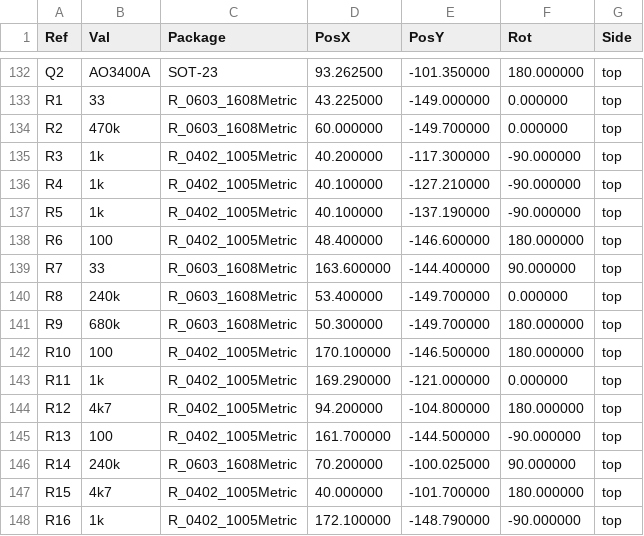
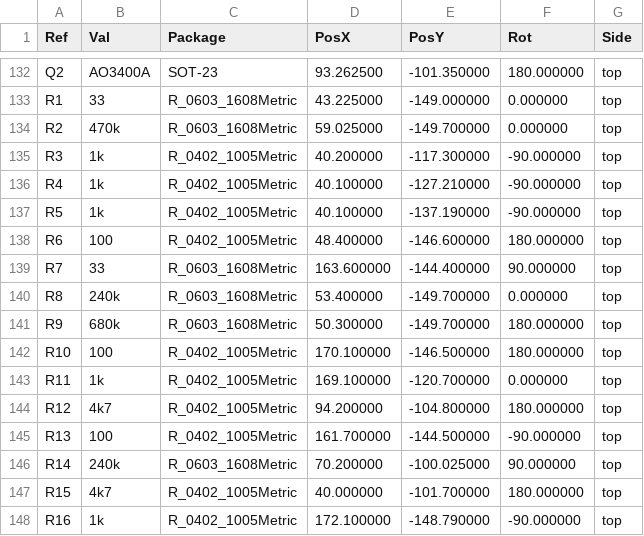
Before and after one commit to candykingdom/firefly2, a CSV file: hardware/controller/controller-all-pos.csv, drawn as a sheet; only a part is shown, gaps mark what is left out; the diff covers the shown part only.

```diff
--- a/hardware/controller/controller-all-pos.csv
+++ b/hardware/controller/controller-all-pos.csv
@@ -133,3 +133,3 @@ Ref,Val,Package,PosX,PosY,Rot,Side
 "R1","33","R_0603_1608Metric",43.225000,-149.000000,0.000000,top
-"R2","470k","R_0603_1608Metric",60.000000,-149.700000,0.000000,top
+"R2","470k","R_0603_1608Metric",59.025000,-149.700000,0.000000,top
 "R3","1k","R_0402_1005Metric",40.200000,-117.300000,-90.000000,top
@@ -142,3 +142,3 @@ Ref,Val,Package,PosX,PosY,Rot,Side
 "R10","100","R_0402_1005Metric",170.100000,-146.500000,180.000000,top
-"R11","1k","R_0402_1005Metric",169.290000,-121.000000,0.000000,top
+"R11","1k","R_0402_1005Metric",169.100000,-120.700000,0.000000,top
 "R12","4k7","R_0402_1005Metric",94.200000,-104.800000,180.000000,top
```
Also changed, not shown: 35 edited cells elsewhere in this file, hardware/controller/controller_bom_jlc.csv, hardware/controller/controller_cpl_jlc.csv, 22 other files.
